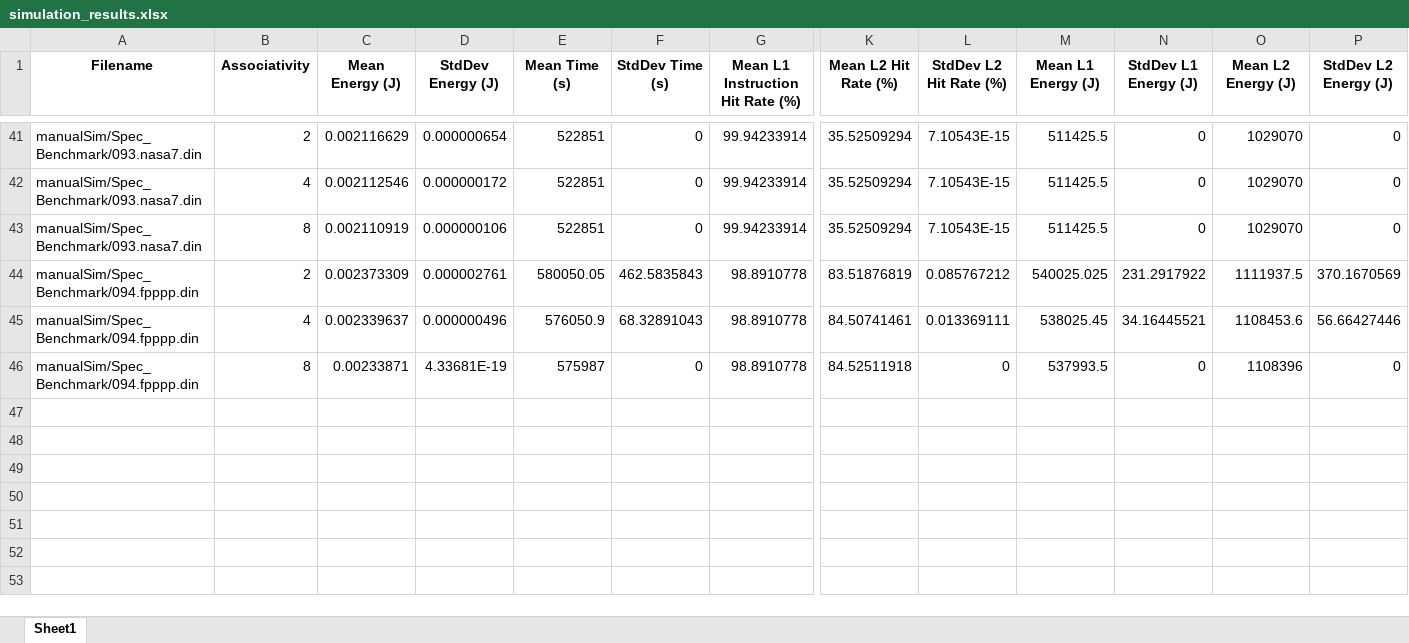
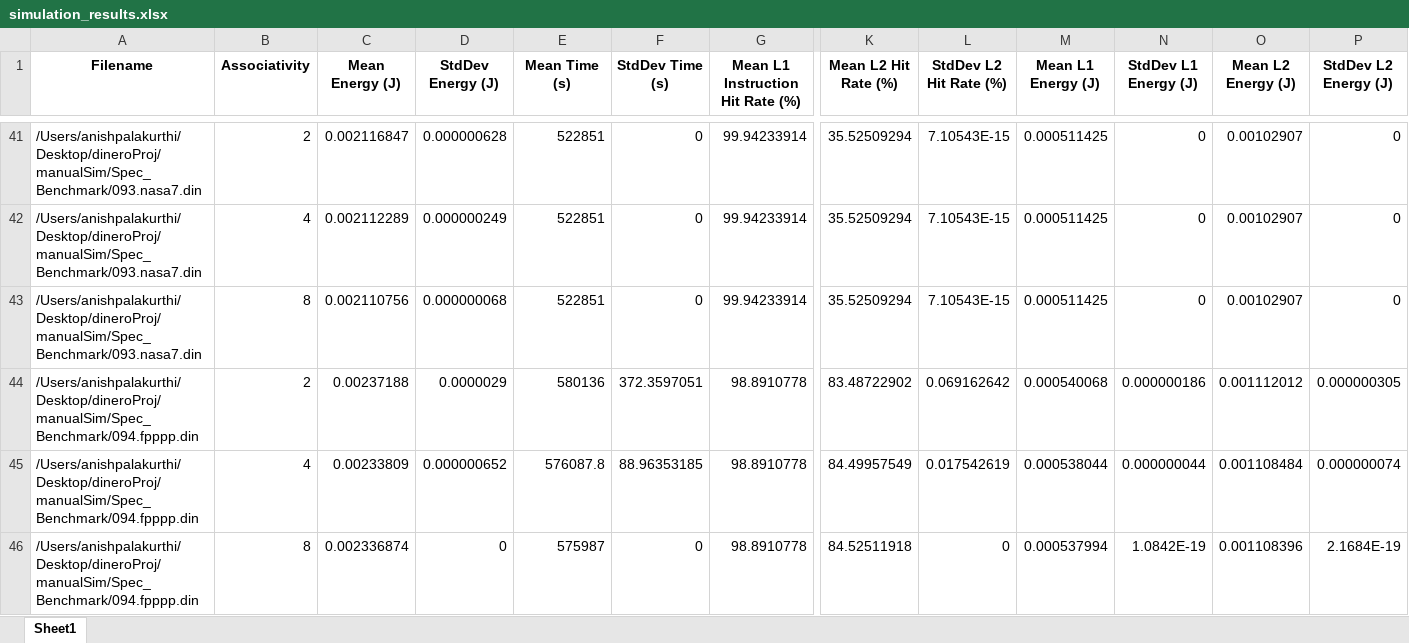
Before and after one commit to anish-palakurthi/cachesim, an Excel workbook: manualSim/simulation_results.xlsx, sheet Sheet1, drawn as a sheet; only a part is shown, gaps mark what is left out; values as stored, in another font and other column widths than the file's, no borders; removed rows and columns are numbered as before the commit, all else as after; rows hold the shown columns only; the diff covers the shown part only; the diff names each change by its address in the sheet, - before the commit and + after, or states it on an @@ line.

```diff
--- a/manualSim/simulation_results.xlsx (sheet Sheet1)
+++ b/manualSim/simulation_results.xlsx (sheet Sheet1)
-A41:A43 (Filename): manualSim/Spec_Benchmark/093.nasa7.din
+A41:A43 (Filename): /Users/anishpalakurthi/Desktop/dineroProj/manualSim/Spec_Benchmark/093.nasa7.din
-C41 (Mean Energy (J)): 0.002116629
+C41 (Mean Energy (J)): 0.002116847
-D41 (StdDev Energy (J)): 0.000000654
+D41 (StdDev Energy (J)): 0.000000628
-M41:M43 (Mean L1 Energy (J)): 511425.5
+M41:M43 (Mean L1 Energy (J)): 0.000511425
-O41:O43 (Mean L2 Energy (J)): 1029070
+O41:O43 (Mean L2 Energy (J)): 0.00102907
-C42 (Mean Energy (J)): 0.002112546
+C42 (Mean Energy (J)): 0.002112289
-D42 (StdDev Energy (J)): 0.000000172
+D42 (StdDev Energy (J)): 0.000000249
-C43 (Mean Energy (J)): 0.002110919
+C43 (Mean Energy (J)): 0.002110756
-D43 (StdDev Energy (J)): 0.000000106
+D43 (StdDev Energy (J)): 0.000000068
-row 44: manualSim/Spec_Benchmark/094.fpppp.din | 2 | 0.002373309 | 0.000002761 | 580050.05 | 462.5835843 | 98.8910778 | 83.51876819 | 0.085767212 | 540025.025 | 231.2917922 | 1111937.5 | 370.1670569
-row 45: manualSim/Spec_Benchmark/094.fpppp.din | 4 | 0.002339637 | 0.000000496 | 576050.9 | 68.32891043 | 98.8910778 | 84.50741461 | 0.013369111 | 538025.45 | 34.16445521 | 1108453.6 | 56.66427446
+row 44: /Users/anishpalakurthi/Desktop/dineroProj/manualSim/Spec_Benchmark/094.fpppp.din | 2 | 0.00237188 | 0.0000029 | 580136 | 372.3597051 | 98.8910778 | 83.48722902 | 0.069162642 | 0.000540068 | 0.000000186 | 0.001112012 | 0.000000305
+row 45: /Users/anishpalakurthi/Desktop/dineroProj/manualSim/Spec_Benchmark/094.fpppp.din | 4 | 0.00233809 | 0.000000652 | 576087.8 | 88.96353185 | 98.8910778 | 84.49957549 | 0.017542619 | 0.000538044 | 0.000000044 | 0.001108484 | 0.000000074
-A46 (Filename): manualSim/Spec_Benchmark/094.fpppp.din
+A46 (Filename): /Users/anishpalakurthi/Desktop/dineroProj/manualSim/Spec_Benchmark/094.fpppp.din
-C46 (Mean Energy (J)): 0.00233871
+C46 (Mean Energy (J)): 0.002336874
-D46 (StdDev Energy (J)): 4.33681E-19
+D46 (StdDev Energy (J)): 0
-M46 (Mean L1 Energy (J)): 537993.5
+M46 (Mean L1 Energy (J)): 0.000537994
-N46 (StdDev L1 Energy (J)): 0
+N46 (StdDev L1 Energy (J)): 1.0842E-19
-O46 (Mean L2 Energy (J)): 1108396
+O46 (Mean L2 Energy (J)): 0.001108396
-P46 (StdDev L2 Energy (J)): 0
+P46 (StdDev L2 Energy (J)): 2.1684E-19
```
Also changed, not shown: 18 added rows, 18 removed rows and 114 edited cells elsewhere in this sheet, 8 other files.
